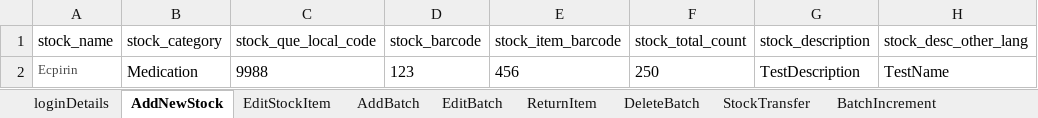
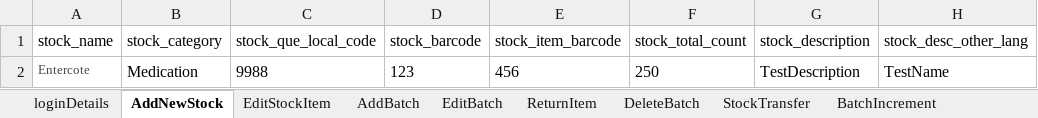
Before and after one commit to manojvyavahare27/ReleaseC4Automation, an Excel workbook: ExcelFiles/StockDomain.xlsx, sheet AddNewStock, drawn as a sheet; only a part is shown; values as stored, in another font and other column widths than the file's, no borders; the diff names each change by its address in the sheet, - before the commit and + after, or states it on an @@ line.

Commit message:
excel

```diff
--- a/ExcelFiles/StockDomain.xlsx (sheet AddNewStock)
+++ b/ExcelFiles/StockDomain.xlsx (sheet AddNewStock)
-A2 (stock_name): Ecpirin
+A2 (stock_name): Entercote
```
Also changed, not shown: sheet EditStockItem.
